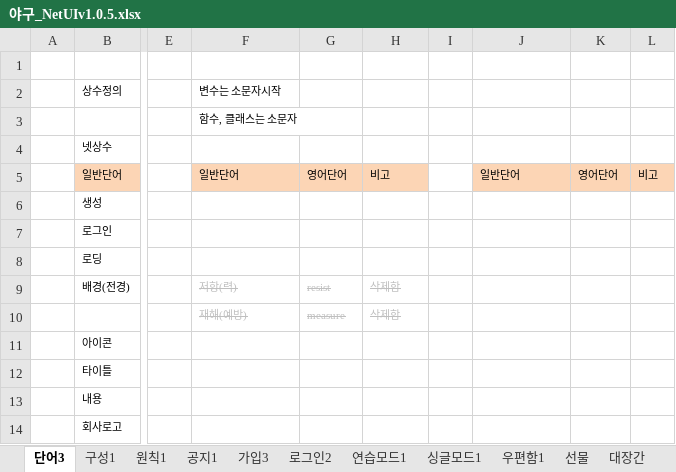
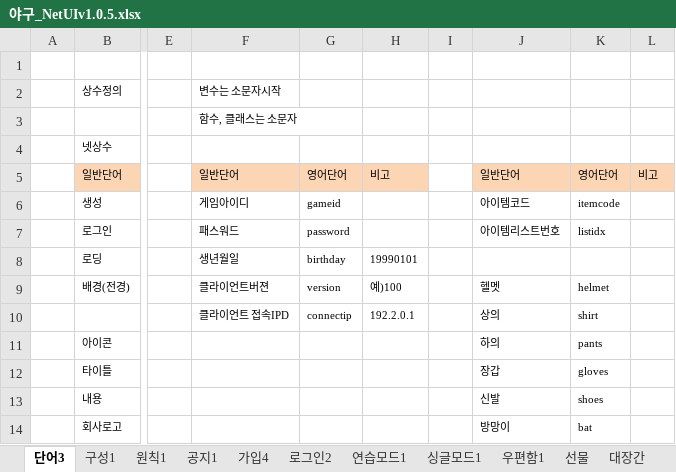
Before and after one commit to kimyoungsun3/MTBaseball, an Excel workbook: 야구_NetUIv1.0.5.xlsx, sheet 단어3, drawn as a sheet; only a part is shown, gaps mark what is left out; values as stored, in another font and other column widths than the file's, no borders; the diff covers the shown part only; the diff names each change by its address in the sheet, - before the commit and + after, or states it on an @@ line.

```diff
--- a/야구_NetUIv1.0.5.xlsx (sheet 단어3)
+++ b/야구_NetUIv1.0.5.xlsx (sheet 단어3)
-sheet tab: 가입3
+sheet tab: 가입4
-F6 (변수는 소문자시작): (empty)
+F6 (변수는 소문자시작): 게임아이디
-G6: (empty)
+G6: gameid
-J6: (empty)
+J6: 아이템코드
-K6: (empty)
+K6: itemcode
-F7 (변수는 소문자시작): (empty)
+F7 (변수는 소문자시작): 패스워드
-G7: (empty)
+G7: password
-J7: (empty)
+J7: 아이템리스트번호
-K7: (empty)
+K7: listidx
-F8 (변수는 소문자시작): (empty)
+F8 (변수는 소문자시작): 생년월일
-G8: (empty)
+G8: birthday
-H8: (empty)
+H8: 19990101
-F9 (변수는 소문자시작): 저항(력)
+F9 (변수는 소문자시작): 클라이언트버젼
@@ F9:H10 strikethrough: on → off, text colour: #BFBFBF → black @@
-G9: resist
+G9: version
-H9: 삭제함
+H9: 예)100
-J9: (empty)
+J9: 헬멧
-K9: (empty)
+K9: helmet
-F10 (변수는 소문자시작): 재해(예방)
+F10 (변수는 소문자시작): 클라이언트 접속IPD
-G10: measure
+G10: connectip
-H10: 삭제함
+H10: 192.2.0.1
-J10: (empty)
+J10: 상의
-K10: (empty)
+K10: shirt
-J11: (empty)
+J11: 하의
-K11: (empty)
+K11: pants
-J12: (empty)
+J12: 장갑
-K12: (empty)
+K12: gloves
-J13: (empty)
+J13: 신발
-K13: (empty)
+K13: shoes
-J14: (empty)
+J14: 방망이
-K14: (empty)
+K14: bat
```
Also changed, not shown: 14 edited cells elsewhere in this sheet, sheet 가입4, sheet 로그인2.
